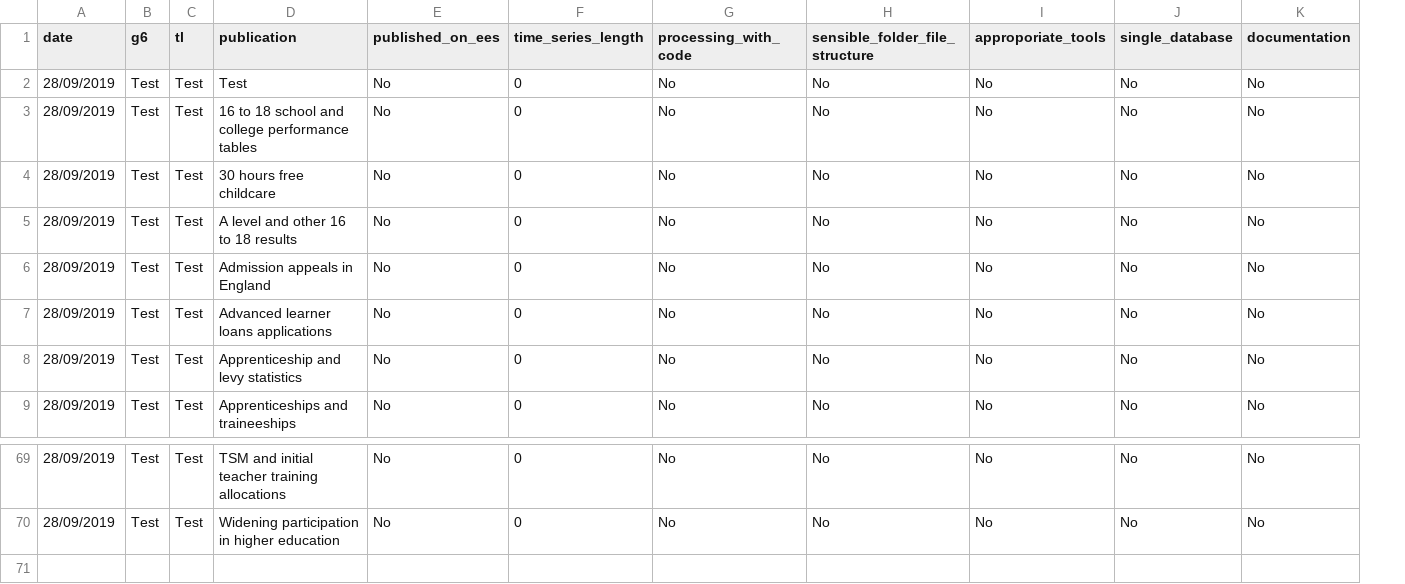
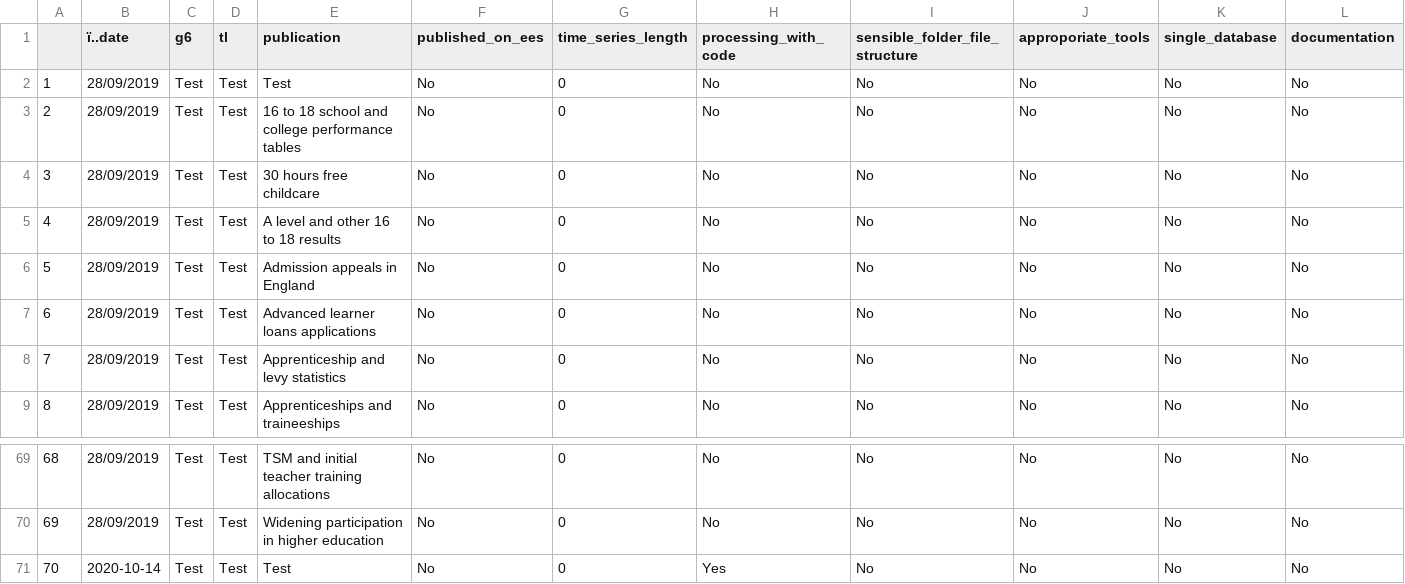
Before and after one commit to dfe-analytical-services/publication-self-assessment-copy, a CSV file: csv-data.csv, drawn as a sheet; only a part is shown, gaps mark what is left out; addresses are those after the commit; rows hold the shown columns only; the diff names each change by its address in the sheet, - before the commit and + after, or states it on an @@ line.

```diff
--- a/csv-data.csv
+++ b/csv-data.csv
+column A, rows 2-9: 1 | 2 | 3 | 4 | 5 | 6 | 7 | 8; rows 69-70: 68 | 69
-B1: date
+B1: ï..date
+row 71: 70 | 2020-10-14 | Test | Test | Test | No | 0 | Yes | No | No | No | No
```
Also changed, not shown: 5 other files.
